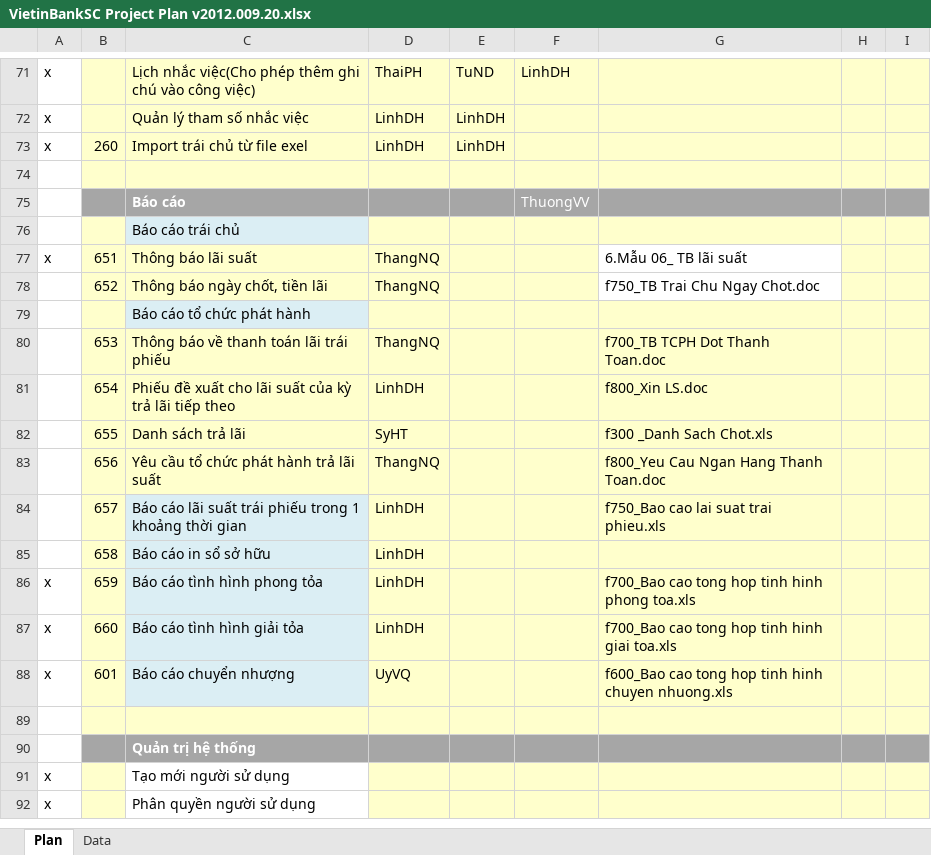
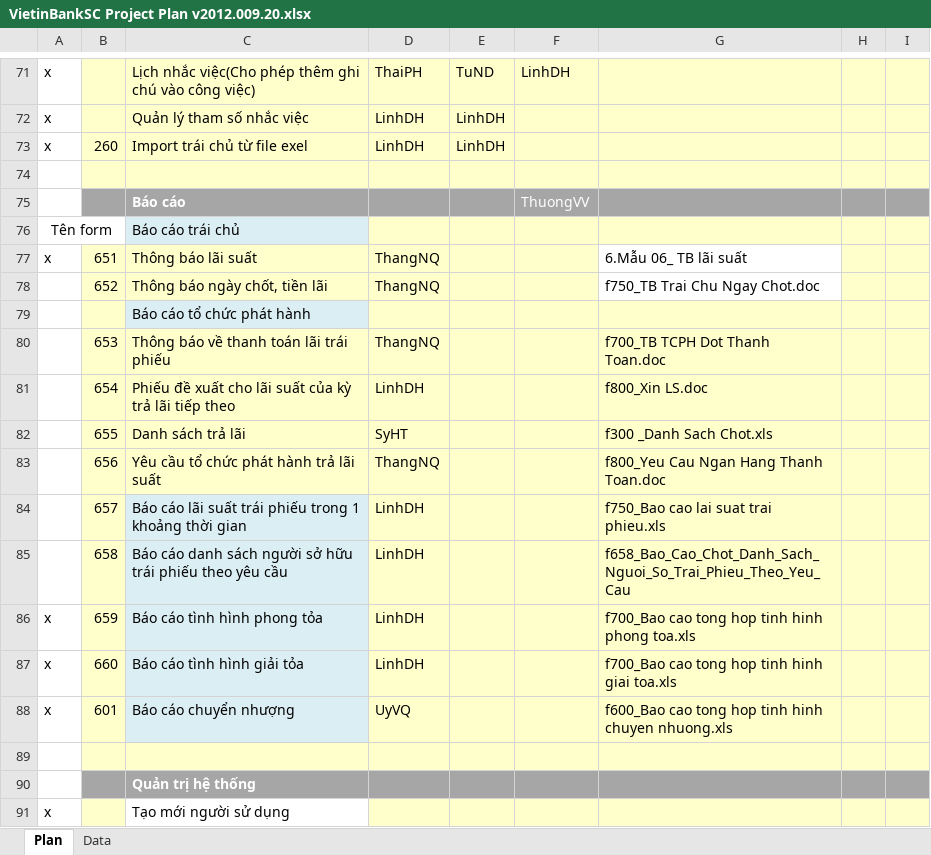
Before and after one commit to nguyendanhtu/my-project-traiphieu, an Excel workbook: Document/VietinBankSC Project Plan v2012.009.20.xlsx, sheet Plan, drawn as a sheet; only a part is shown, gaps mark what is left out; the shorter side is filled out with more unchanged rows; values as stored, in another font and other column widths than the file's, no borders; conditional formats not drawn; the diff names each change by its address in the sheet, - before the commit and + after, or states it on an @@ line.

```diff
--- a/Document/VietinBankSC Project Plan v2012.009.20.xlsx (sheet Plan)
+++ b/Document/VietinBankSC Project Plan v2012.009.20.xlsx (sheet Plan)
-A76: (empty)
+A76: Tên form
+A76:B76 merged
-B76 fill: #FFFFCC
+B76 fill: none
-C85: Báo cáo in sổ sở hữu
+C85: Báo cáo danh sách người sở hữu trái phiếu theo yêu cầu
-G85: (empty)
+G85: f658_Bao_Cao_Chot_Danh_Sach_Nguoi_So_Trai_Phieu_Theo_Yeu_Cau
```
